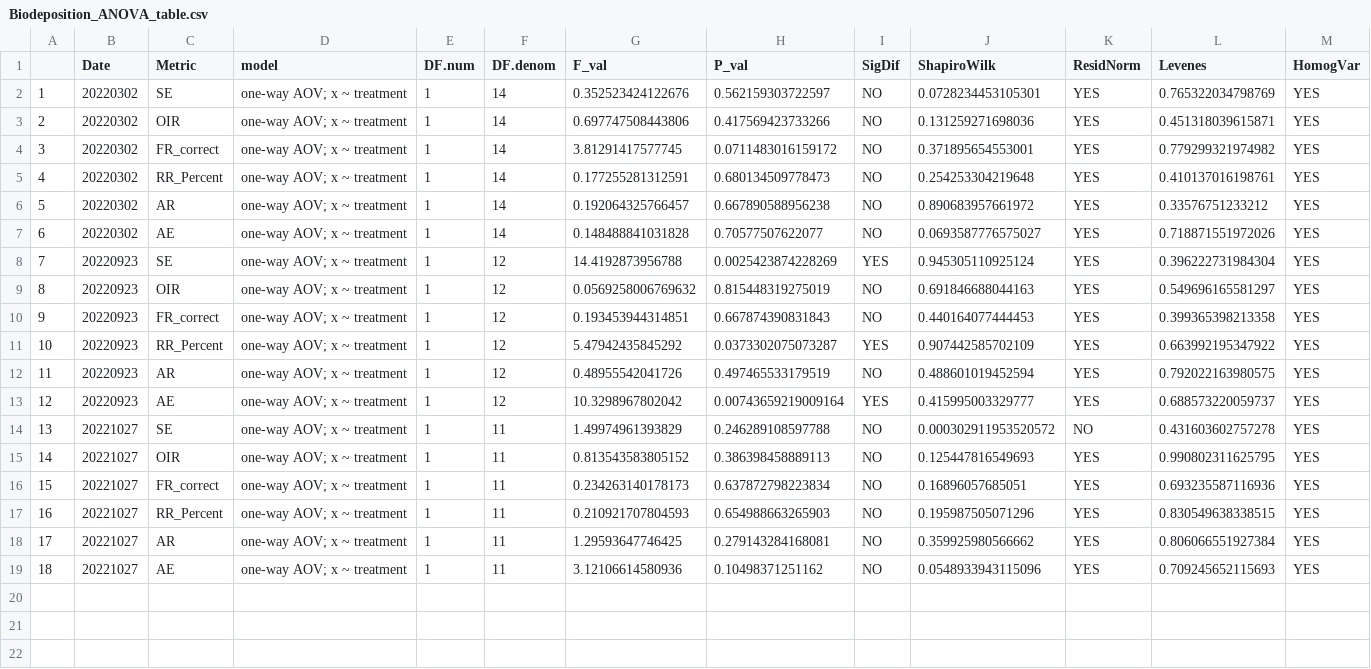
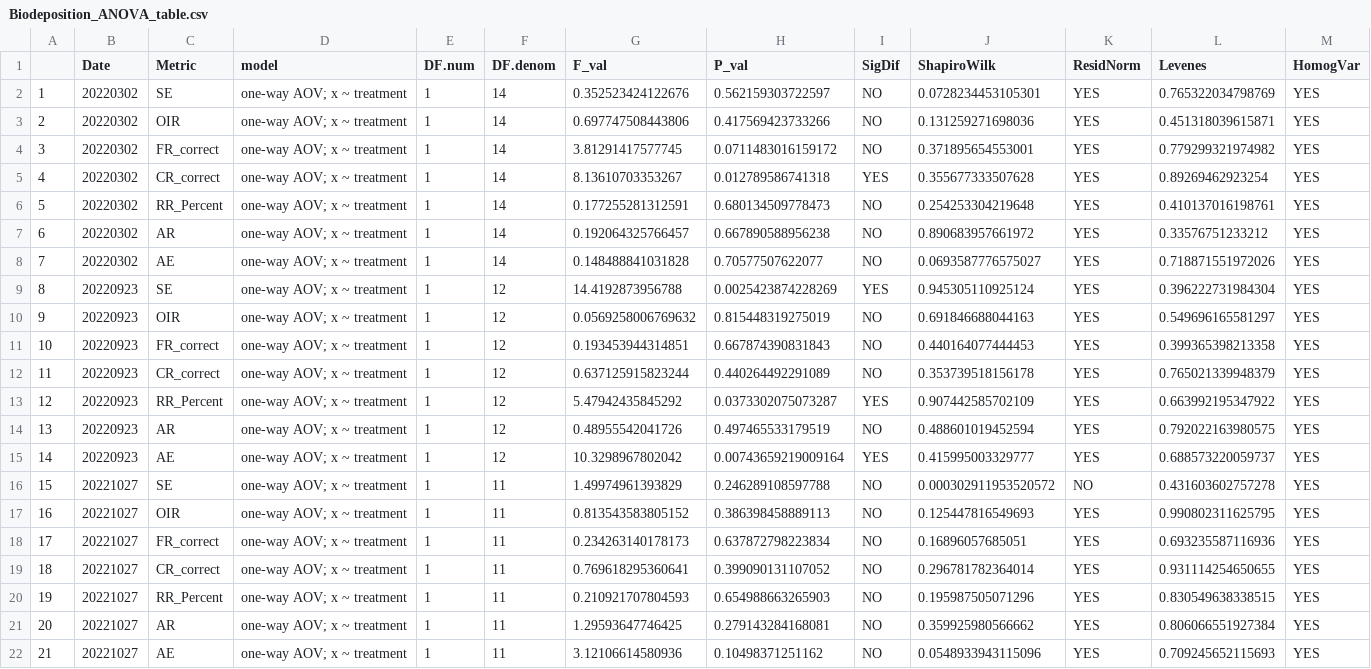
Before and after one commit to NEFSC/EAD-ASEB-Airradians_multigen_OA, a CSV file: RAnalysis/Output/Biodeposition/Biodeposition_ANOVA_table.csv, drawn as a sheet; addresses are those after the commit; the diff names each change by its address in the sheet, - before the commit and + after, or states it on an @@ line.

```diff
--- a/RAnalysis/Output/Biodeposition/Biodeposition_ANOVA_table.csv
+++ b/RAnalysis/Output/Biodeposition/Biodeposition_ANOVA_table.csv
+row 5: 4 | 20220302 | CR_correct | one-way AOV; x ~ treatment | 1 | 14 | 8.13610703353267 | 0.012789586741318 | YES | 0.355677333507628 | YES | 0.89269462923254 | YES
@@ column A renumbered from row 6 down @@
+row 12: 11 | 20220923 | CR_correct | one-way AOV; x ~ treatment | 1 | 12 | 0.637125915823244 | 0.440264492291089 | NO | 0.353739518156178 | YES | 0.765021339948379 | YES
+row 19: 18 | 20221027 | CR_correct | one-way AOV; x ~ treatment | 1 | 11 | 0.769618295360641 | 0.399090131107052 | NO | 0.296781782364014 | YES | 0.931114254650655 | YES
```
Also changed, not shown: 2 other files.
